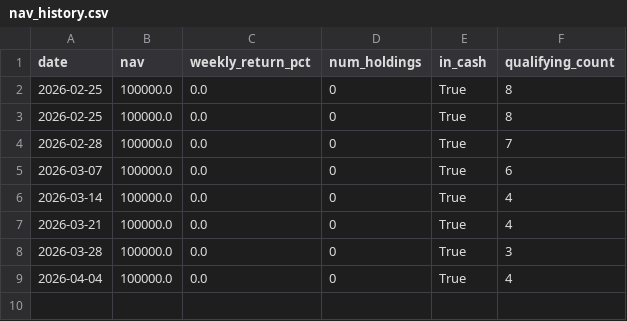
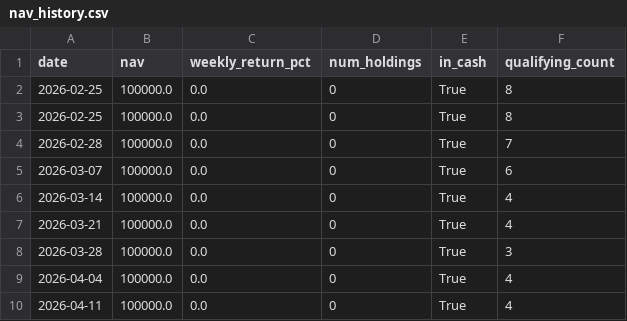
Before and after one commit to vivek-bothra/StockMomentumTracker, a CSV file: docs/nav_history.csv, drawn as a sheet.

```diff
--- a/docs/nav_history.csv
+++ b/docs/nav_history.csv
@@ -9 +9,2 @@ date,nav,weekly_return_pct,num_holdings,in_cash,qualifying_count
 2026-04-04,100000.0,0.0,0,True,4
+2026-04-11,100000.0,0.0,0,True,4
```
Also changed, not shown: 3 other files.
